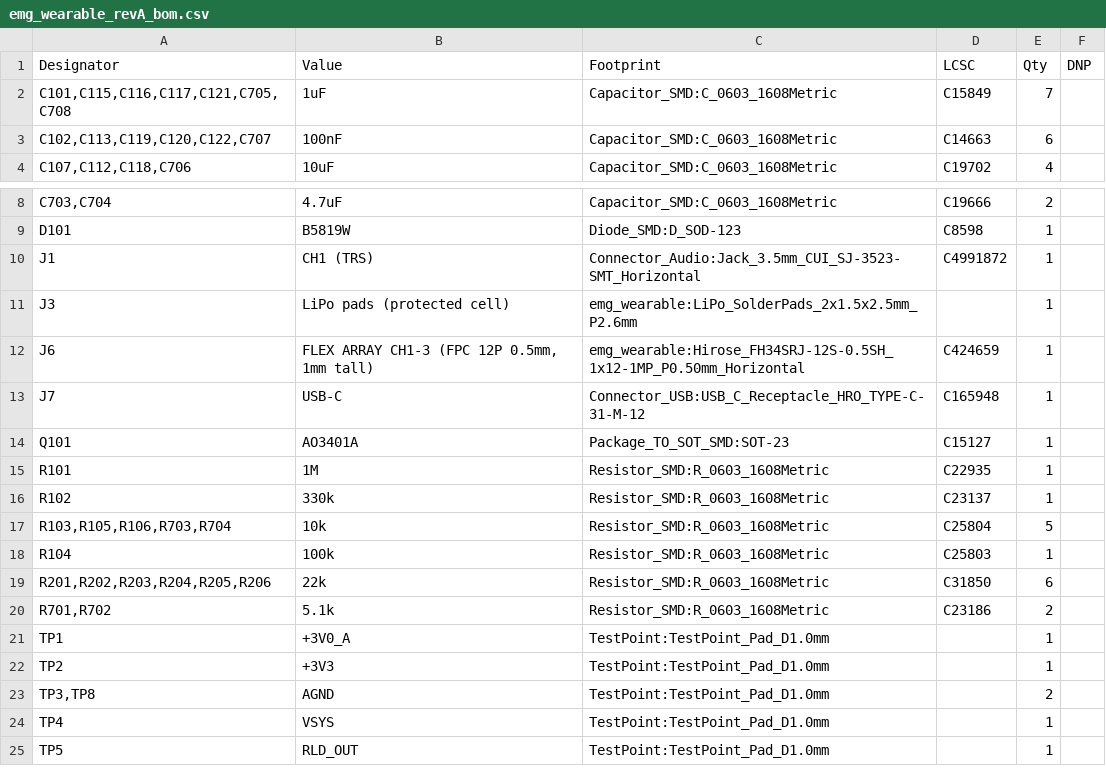
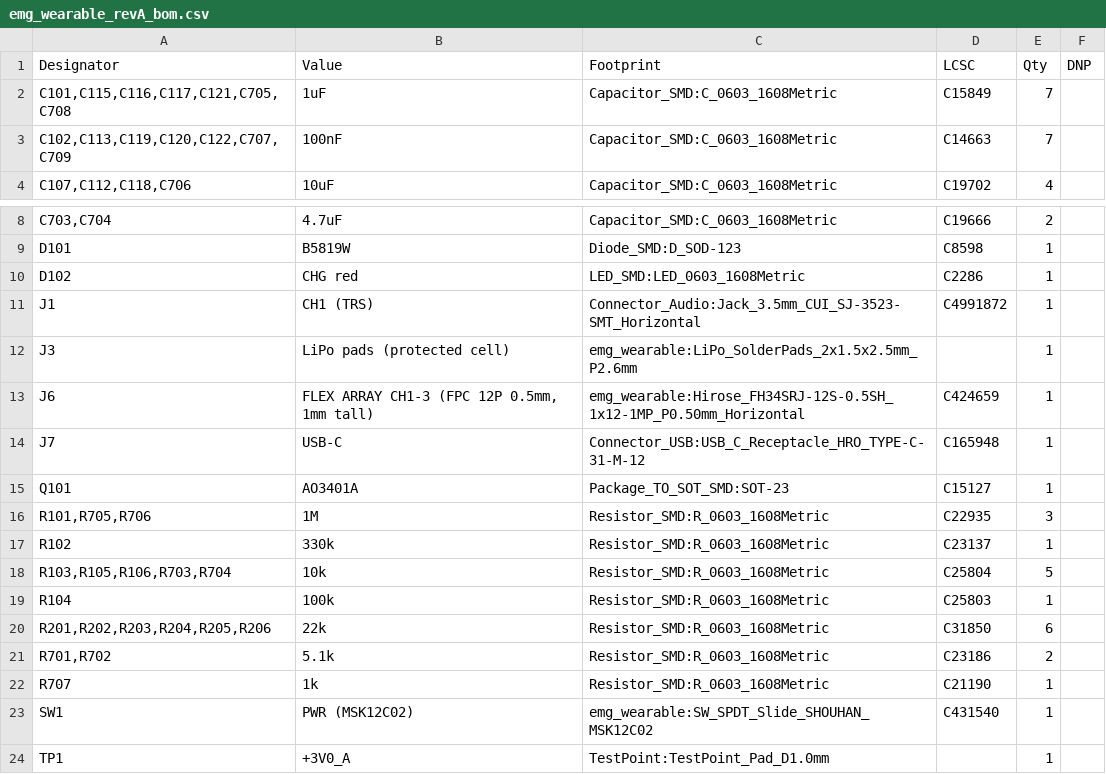
Before and after one commit to liammchugh/Neuro-Devices, a CSV file: emg_headband/hardware/emg_afe/kicad/bom/emg_wearable_revA_bom.csv, drawn as a sheet; only a part is shown, gaps mark what is left out; the shorter side is filled out with more unchanged rows.

```diff
--- a/emg_headband/hardware/emg_afe/kicad/bom/emg_wearable_revA_bom.csv
+++ b/emg_headband/hardware/emg_afe/kicad/bom/emg_wearable_revA_bom.csv
@@ -2,3 +2,3 @@
 "C101,C115,C116,C117,C121,C705,C708","1uF","Capacitor_SMD:C_0603_1608Metric","C15849","7",""
-"C102,C113,C119,C120,C122,C707","100nF","Capacitor_SMD:C_0603_1608Metric","C14663","6",""
+"C102,C113,C119,C120,C122,C707,C709","100nF","Capacitor_SMD:C_0603_1608Metric","C14663","7",""
 "C107,C112,C118,C706","10uF","Capacitor_SMD:C_0603_1608Metric","C19702","4",""
@@ -9,2 +9,3 @@
 "D101","B5819W","Diode_SMD:D_SOD-123","C8598","1",""
+"D102","CHG red","LED_SMD:LED_0603_1608Metric","C2286","1",""
 "J1","CH1 (TRS)","Connector_Audio:Jack_3.5mm_CUI_SJ-3523-SMT_Horizontal","C4991872","1",""
@@ -14,3 +15,3 @@
 "Q101","AO3401A","Package_TO_SOT_SMD:SOT-23","C15127","1",""
-"R101","1M","Resistor_SMD:R_0603_1608Metric","C22935","1",""
+"R101,R705,R706","1M","Resistor_SMD:R_0603_1608Metric","C22935","3",""
 "R102","330k","Resistor_SMD:R_0603_1608Metric","C23137","1",""
@@ -20,2 +21,4 @@
 "R701,R702","5.1k","Resistor_SMD:R_0603_1608Metric","C23186","2",""
+"R707","1k","Resistor_SMD:R_0603_1608Metric","C21190","1",""
+"SW1","PWR (MSK12C02)","emg_wearable:SW_SPDT_Slide_SHOUHAN_MSK12C02","C431540","1",""
 "TP1","+3V0_A","TestPoint:TestPoint_Pad_D1.0mm","","1",""
```
Also changed, not shown: emg_headband/hardware/emg_afe/kicad/fab/emg_wearable_revA_bom_jlc.csv, emg_headband/hardware/emg_afe/kicad/fab/emg_wearable_revA_cpl_jlc.csv, 22 other files.
